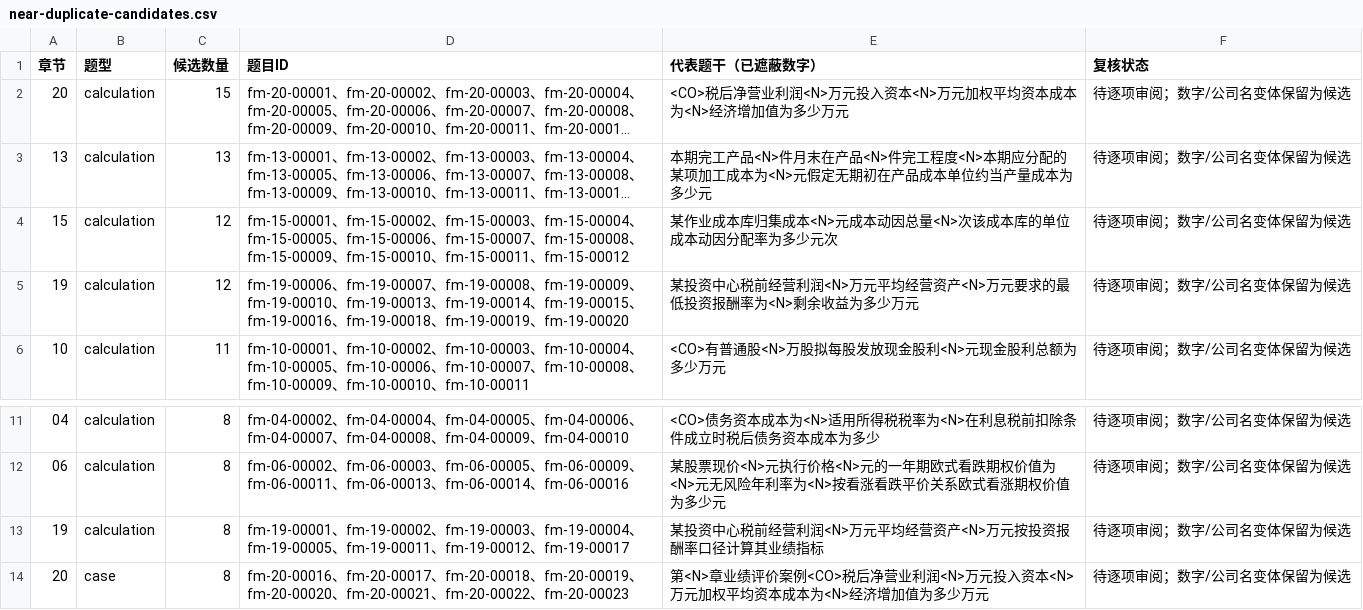
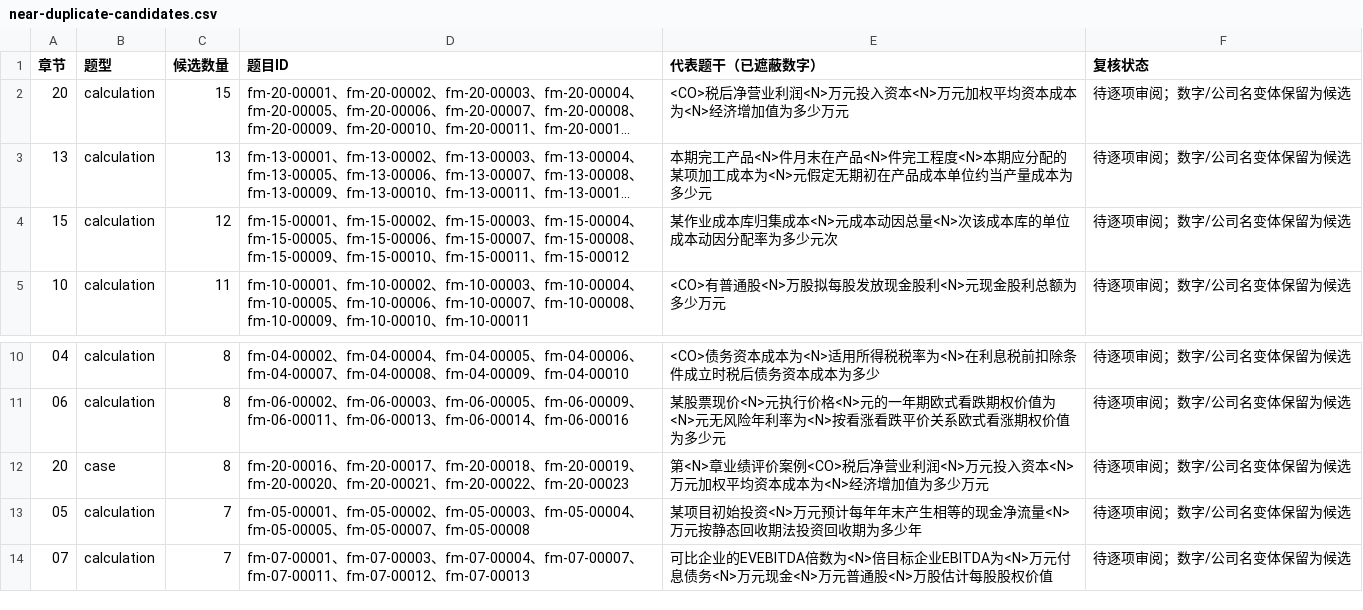
Before and after one commit to 3430750474-cloud/cpa-financial-management-practice, a CSV file: review/near-duplicate-candidates.csv, drawn as a sheet; only a part is shown, gaps mark what is left out; the shorter side is filled out with more unchanged rows; long unchanged cells end in …; the diff names each change by its address in the sheet, - before the commit and + after, or states it on an @@ line.

```diff
--- a/review/near-duplicate-candidates.csv
+++ b/review/near-duplicate-candidates.csv
-row 5: 19 | calculation | 12 | fm-19-00006、fm-19-00007、fm-19-00008、fm-19-00009、fm-19-00010、fm-19-00013、fm-19-00014、fm-19-00015、fm-19-00016、fm-19-00018、fm-19-00019、fm-19-00020 | 某投资中心税前经营利润<N>万元平均经营资产<N>万元要求的最低投资报酬率为<N>剩余收益为多少万元 | 待逐项审阅；数字/公司名变体保留为候选
-row 13: 19 | calculation | 8 | fm-19-00001、fm-19-00002、fm-19-00003、fm-19-00004、fm-19-00005、fm-19-00011、fm-19-00012、fm-19-00017 | 某投资中心税前经营利润<N>万元平均经营资产<N>万元按投资报酬率口径计算其业绩指标 | 待逐项审阅；数字/公司名变体保留为候选
```
Also changed, not shown: 12 other files.
